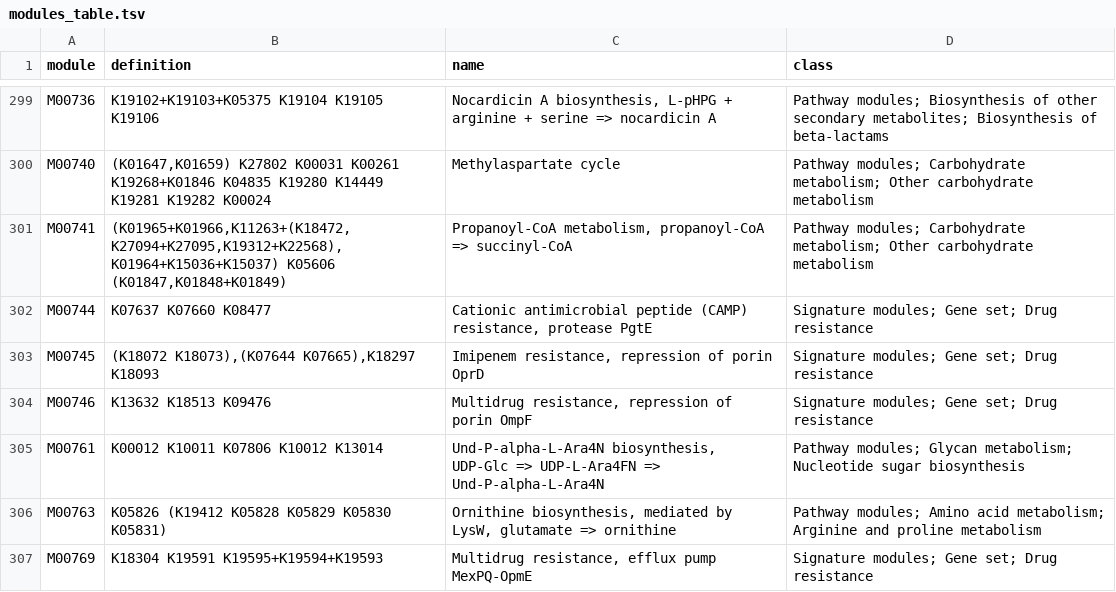
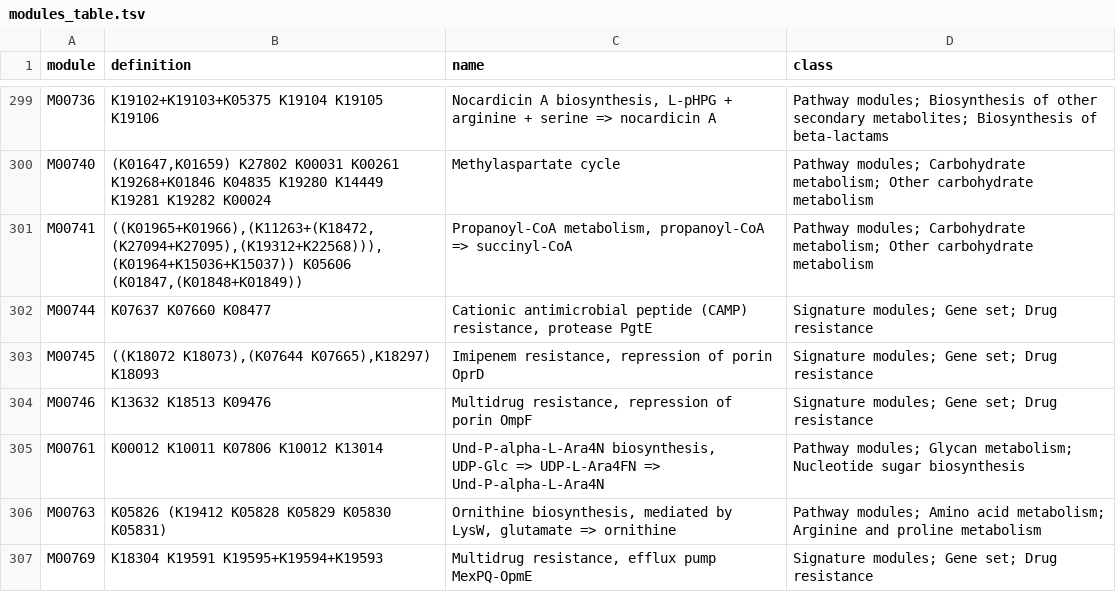
Before and after one commit to EBI-Metagenomics/kegg-pathways-completeness-tool, a TSV file: kegg_pathways_completeness/pathways_data/modules_table.tsv, drawn as a sheet; only a part is shown, gaps mark what is left out; the diff covers the shown part only.

```diff
--- a/kegg_pathways_completeness/pathways_data/modules_table.tsv
+++ b/kegg_pathways_completeness/pathways_data/modules_table.tsv
@@ -300,5 +300,5 @@ M00736	K19102+K19103+K05375 K19104 K19105 K19106	Nocardicin A biosynthesis, L-pH
 M00740	(K01647,K01659) K27802 K00031 K00261 K19268+K01846 K04835 K19280 K14449 K19281 K19282 K00024	Methylaspartate cycle	Pathway modules; Carbohydrate metabolism; Other carbohydrate metabolism
-M00741	(K01965+K01966,K11263+(K18472,K27094+K27095,K19312+K22568),K01964+K15036+K15037) K05606 (K01847,K01848+K01849)	Propanoyl-CoA metabolism, propanoyl-CoA => succinyl-CoA	Pathway modules; Carbohydrate metabolism; Other carbohydrate metabolism
+M00741	((K01965+K01966),(K11263+(K18472,(K27094+K27095),(K19312+K22568))),(K01964+K15036+K15037)) K05606 (K01847,(K01848+K01849))	Propanoyl-CoA metabolism, propanoyl-CoA => succinyl-CoA	Pathway modules; Carbohydrate metabolism; Other carbohydrate metabolism
 M00744	K07637 K07660 K08477	Cationic antimicrobial peptide (CAMP) resistance, protease PgtE	Signature modules; Gene set; Drug resistance
-M00745	(K18072 K18073),(K07644 K07665),K18297 K18093	Imipenem resistance, repression of porin OprD	Signature modules; Gene set; Drug resistance
+M00745	((K18072 K18073),(K07644 K07665),K18297) K18093	Imipenem resistance, repression of porin OprD	Signature modules; Gene set; Drug resistance
 M00746	K13632 K18513 K09476	Multidrug resistance, repression of porin OmpF	Signature modules; Gene set; Drug resistance
```
Also changed, not shown: 64 edited cells elsewhere in this file, 3 other files.
